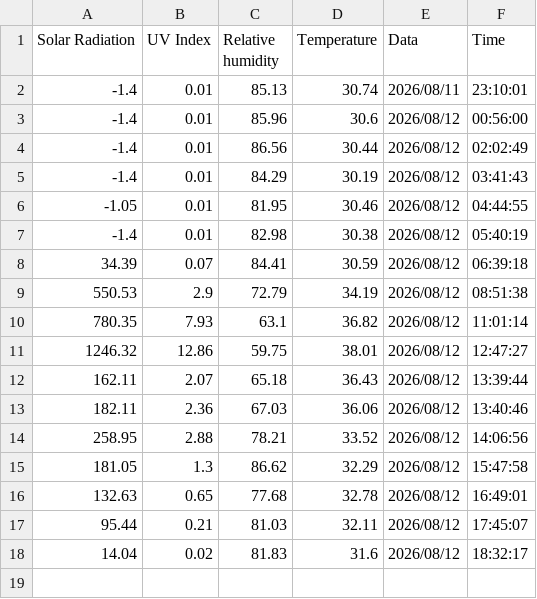
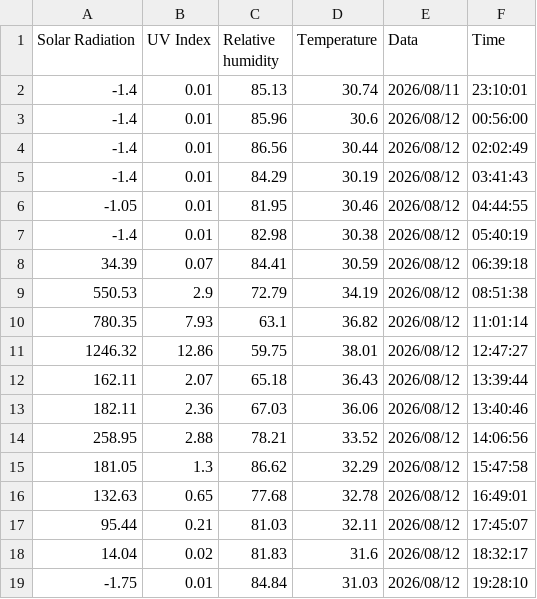
Before and after one commit to kanchitdata/Solar_radiatian, a CSV file: main_Solar_df.csv, drawn as a sheet; the diff names each change by its address in the sheet, - before the commit and + after, or states it on an @@ line.

```diff
--- a/main_Solar_df.csv
+++ b/main_Solar_df.csv
+row 19: -1.75 | 0.01 | 84.84 | 31.03 | 2026/08/12 | 19:28:10
```
